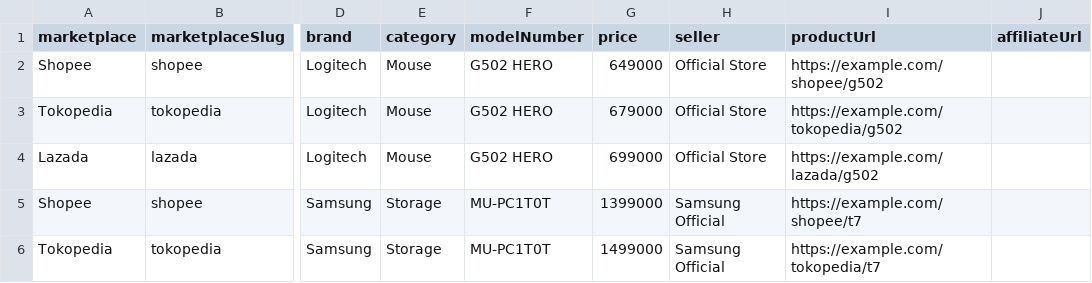
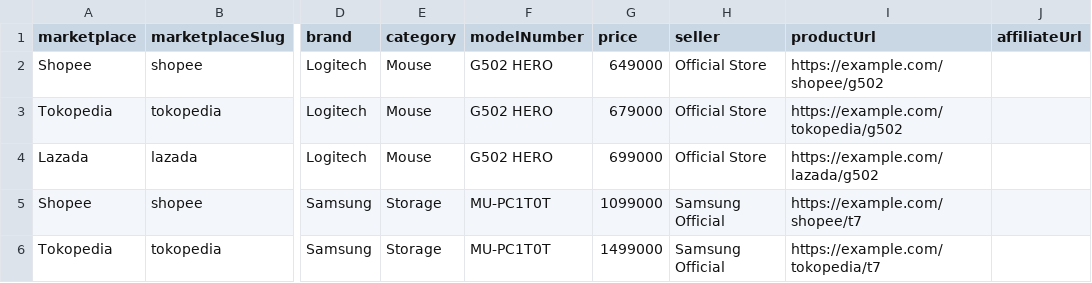
Before and after one commit to VincenElT/universal-shopping-search, a CSV file: data/catalog.example.csv, drawn as a sheet; only a part is shown, gaps mark what is left out; the diff names each change by its address in the sheet, - before the commit and + after, or states it on an @@ line.

Commit message:
Fix price for Samsung T7 Portable SSD on Shopee
Updated the price of Samsung T7 Portable SSD 1TB on Shopee.

```diff
--- a/data/catalog.example.csv
+++ b/data/catalog.example.csv
-G5 (price): 1399000
+G5 (price): 1099000
```
